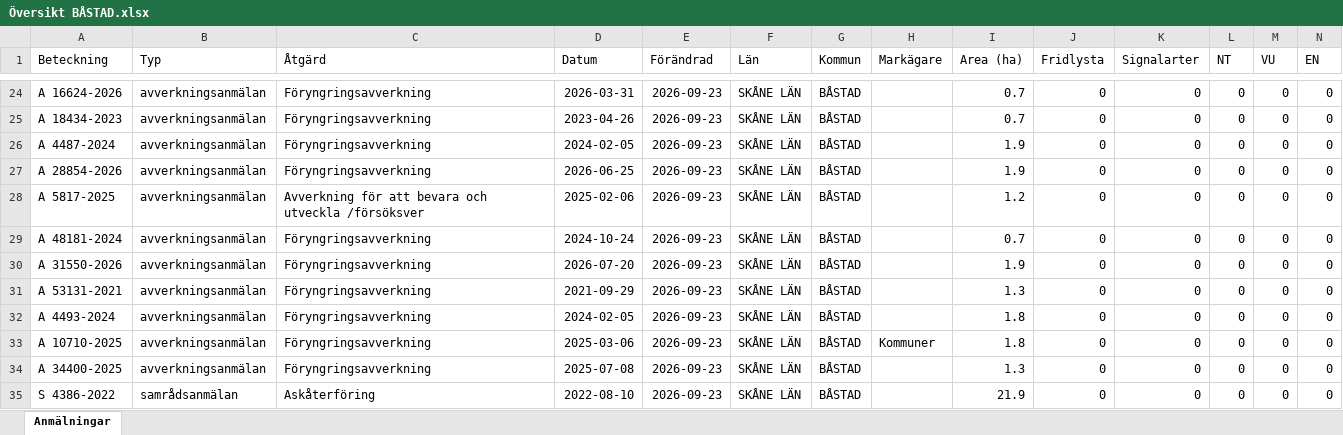
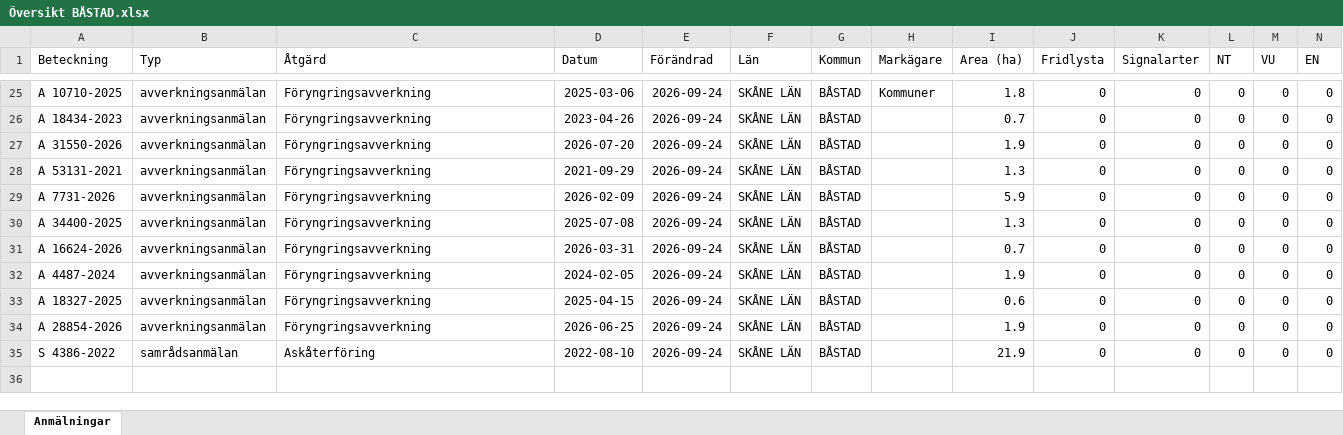
Before and after one commit to klasma/Logging_1278, an Excel workbook: Översikt BÅSTAD.xlsx, sheet Anmälningar, drawn as a sheet; only a part is shown, gaps mark what is left out; values as stored, in another font and other column widths than the file's, no borders; removed rows and columns are numbered as before the commit, all else as after; rows hold the shown columns only; the diff covers the shown part only; the diff names each change by its address in the sheet, - before the commit and + after, or states it on an @@ line.

```diff
--- a/Översikt BÅSTAD.xlsx (sheet Anmälningar)
+++ b/Översikt BÅSTAD.xlsx (sheet Anmälningar)
-A25 (Beteckning): A 16624-2026
+A25 (Beteckning): A 10710-2025
-D25 (Datum): 2026-03-31
+D25 (Datum): 2025-03-06
-E25:E26 (Förändrad): 2026-09-23
+E25:E26 (Förändrad): 2026-09-24
-H25 (Markägare): (empty)
+H25 (Markägare): Kommuner
-I25 (Area (ha)): 0.7
+I25 (Area (ha)): 1.8
-row 26: A 4487-2024 | avverkningsanmälan | Föryngringsavverkning | 2024-02-05 | 2026-09-23 | SKÅNE LÄN | BÅSTAD |  | 1.9 | 0 | 0 | 0 | 0 | 0
-row 27: A 28854-2026 | avverkningsanmälan | Föryngringsavverkning | 2026-06-25 | 2026-09-23 | SKÅNE LÄN | BÅSTAD |  | 1.9 | 0 | 0 | 0 | 0 | 0
-row 28: A 5817-2025 | avverkningsanmälan | Avverkning för att bevara och utveckla /försöksver | 2025-02-06 | 2026-09-23 | SKÅNE LÄN | BÅSTAD |  | 1.2 | 0 | 0 | 0 | 0 | 0
-row 29: A 48181-2024 | avverkningsanmälan | Föryngringsavverkning | 2024-10-24 | 2026-09-23 | SKÅNE LÄN | BÅSTAD |  | 0.7 | 0 | 0 | 0 | 0 | 0
-E27:E29 (Förändrad): 2026-09-23
+E27:E29 (Förändrad): 2026-09-24
-A29 (Beteckning): A 4493-2024
+A29 (Beteckning): A 7731-2026
-D29 (Datum): 2024-02-05
+D29 (Datum): 2026-02-09
-I29 (Area (ha)): 1.8
+I29 (Area (ha)): 5.9
-row 33: A 10710-2025 | avverkningsanmälan | Föryngringsavverkning | 2025-03-06 | 2026-09-23 | SKÅNE LÄN | BÅSTAD | Kommuner | 1.8 | 0 | 0 | 0 | 0 | 0
-E30 (Förändrad): 2026-09-23
+E30 (Förändrad): 2026-09-24
+row 31: A 16624-2026 | avverkningsanmälan | Föryngringsavverkning | 2026-03-31 | 2026-09-24 | SKÅNE LÄN | BÅSTAD |  | 0.7 | 0 | 0 | 0 | 0 | 0
+row 32: A 4487-2024 | avverkningsanmälan | Föryngringsavverkning | 2024-02-05 | 2026-09-24 | SKÅNE LÄN | BÅSTAD |  | 1.9 | 0 | 0 | 0 | 0 | 0
+row 33: A 18327-2025 | avverkningsanmälan | Föryngringsavverkning | 2025-04-15 | 2026-09-24 | SKÅNE LÄN | BÅSTAD |  | 0.6 | 0 | 0 | 0 | 0 | 0
+row 34: A 28854-2026 | avverkningsanmälan | Föryngringsavverkning | 2026-06-25 | 2026-09-24 | SKÅNE LÄN | BÅSTAD |  | 1.9 | 0 | 0 | 0 | 0 | 0
-E35 (Förändrad): 2026-09-23
+E35 (Förändrad): 2026-09-24
```
Also changed, not shown: 4 added rows, 3 removed rows and 37 edited cells elsewhere in this sheet, artfynd/A 11517-2024 artfynd.xlsx, artfynd/A 18328-2025 artfynd.xlsx, 57 other files.
